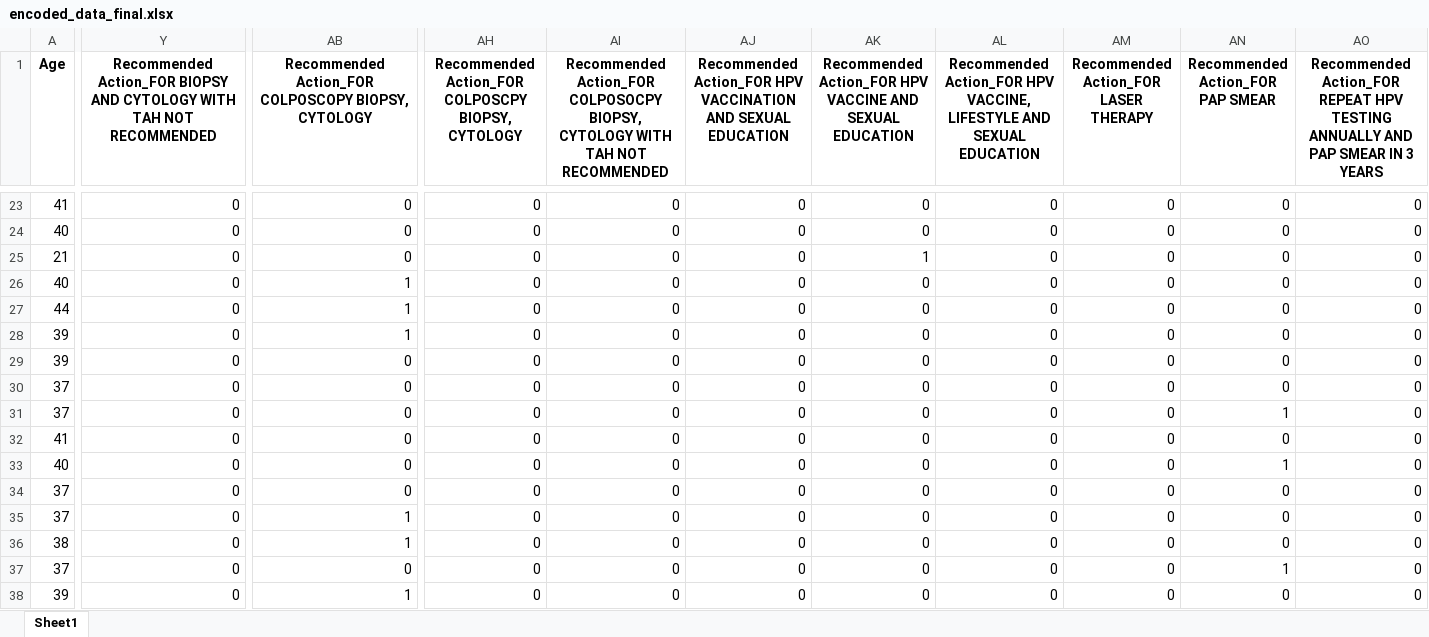
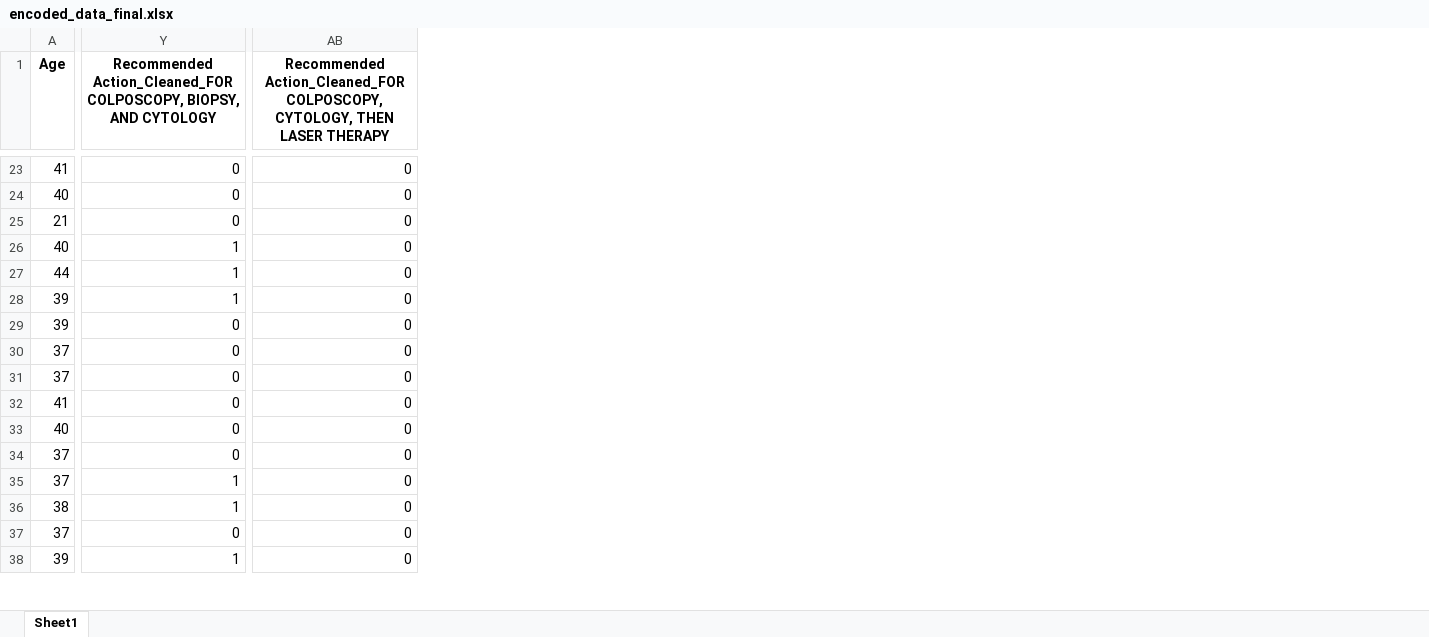
Before and after one commit to Anne-Okingo/Code_Ssipers_Afya_Kuu, an Excel workbook: encoded_data_final.xlsx, sheet Sheet1, drawn as a sheet; only a part is shown, gaps mark what is left out; values as stored, in another font and other column widths than the file's, no borders; the diff covers the shown part only; the diff names each change by its address in the sheet, - before the commit and + after, or states it on an @@ line.

Commit message:
Docs:changes to data repo from updated functions

```diff
--- a/encoded_data_final.xlsx (sheet Sheet1)
+++ b/encoded_data_final.xlsx (sheet Sheet1)
-column AH, row 1: Recommended Action_FOR COLPOSCPY BIOPSY, CYTOLOGY; rows 23-38: all 0
-column AI, row 1: Recommended Action_FOR COLPOSOCPY BIOPSY, CYTOLOGY WITH TAH NOT RECOMMENDED; rows 23-38: all 0
-column AJ, row 1: Recommended Action_FOR HPV VACCINATION AND SEXUAL EDUCATION; rows 23-38: all 0
-column AK, row 1: Recommended Action_FOR HPV VACCINE AND SEXUAL EDUCATION; rows 23-38: 0 | 0 | 1 | 0 | 0 | 0 | 0 | 0 | 0 | 0 | 0 | 0 | 0 | 0 | 0 | 0
-column AL, row 1: Recommended Action_FOR HPV VACCINE, LIFESTYLE AND SEXUAL EDUCATION; rows 23-38: all 0
-column AM, row 1: Recommended Action_FOR LASER THERAPY; rows 23-38: all 0
-column AN (Recommended Action_FOR PAP SMEAR), rows 23-38: 0 | 0 | 0 | 0 | 0 | 0 | 0 | 0 | 1 | 0 | 1 | 0 | 0 | 0 | 1 | 0
-column AO, row 1: Recommended Action_FOR REPEAT HPV TESTING ANNUALLY AND PAP SMEAR IN 3 YEARS; rows 23-38: all 0
-Y1: Recommended Action_FOR BIOPSY AND CYTOLOGY WITH TAH NOT RECOMMENDED
+Y1: Recommended Action_Cleaned_FOR COLPOSCOPY, BIOPSY, AND CYTOLOGY
-AB1: Recommended Action_FOR COLPOSCOPY BIOPSY, CYTOLOGY
+AB1: Recommended Action_Cleaned_FOR COLPOSCOPY, CYTOLOGY, THEN LASER THERAPY
-Y26:Y28: 0
+Y26:Y28: 1
-AB26:AB28: 1
+AB26:AB28: 0
-Y35:Y36: 0
+Y35:Y36: 1
-AB35:AB36: 1
+AB35:AB36: 0
-Y38: 0
+Y38: 1
-AB38: 1
+AB38: 0
```
Also changed, not shown: 2 removed columns and 95 edited cells elsewhere in this sheet.
